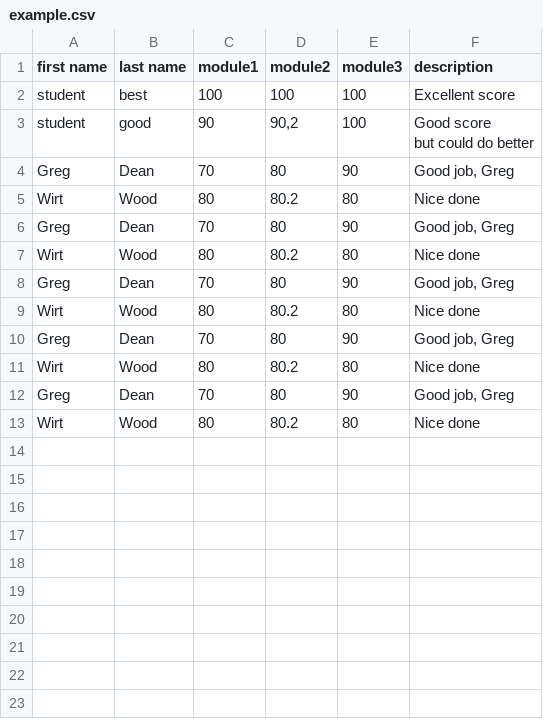
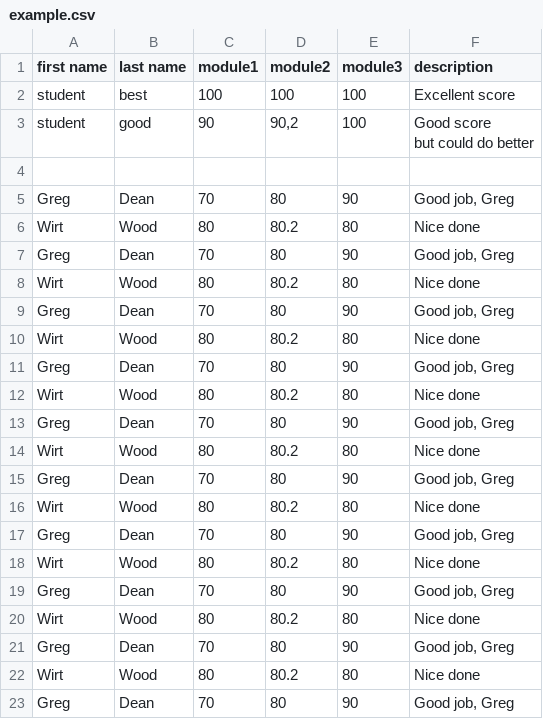
Before and after one commit to Erniess/Stepik, a CSV file: example.csv, drawn as a sheet; only a part is shown; the shorter side is filled out with more unchanged rows; the diff names each change by its address in the sheet, - before the commit and + after, or states it on an @@ line.

```diff
--- a/example.csv
+++ b/example.csv
+row 4: (empty)
+row 5: Greg | Dean | 70 | 80 | 90 | Good job, Greg
+row 6: Wirt | Wood | 80 | 80.2 | 80 | Nice done
+row 7: Greg | Dean | 70 | 80 | 90 | Good job, Greg
+row 8: Wirt | Wood | 80 | 80.2 | 80 | Nice done
+row 9: Greg | Dean | 70 | 80 | 90 | Good job, Greg
+row 10: Wirt | Wood | 80 | 80.2 | 80 | Nice done
+row 11: Greg | Dean | 70 | 80 | 90 | Good job, Greg
+row 12: Wirt | Wood | 80 | 80.2 | 80 | Nice done
+row 13: Greg | Dean | 70 | 80 | 90 | Good job, Greg
+row 14: Wirt | Wood | 80 | 80.2 | 80 | Nice done
+row 15: Greg | Dean | 70 | 80 | 90 | Good job, Greg
+row 16: Wirt | Wood | 80 | 80.2 | 80 | Nice done
+row 17: Greg | Dean | 70 | 80 | 90 | Good job, Greg
+row 18: Wirt | Wood | 80 | 80.2 | 80 | Nice done
```
Also changed, not shown: 2 other files.
